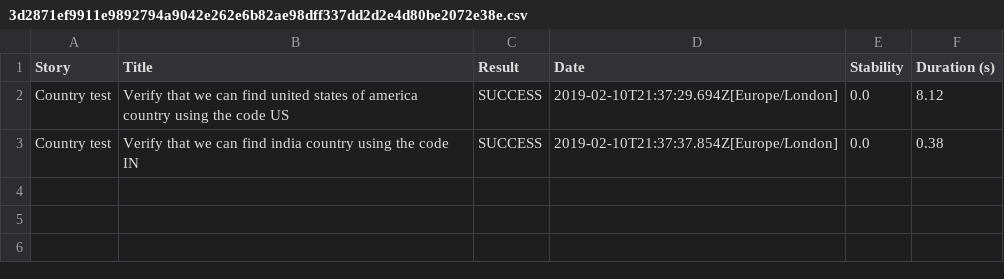
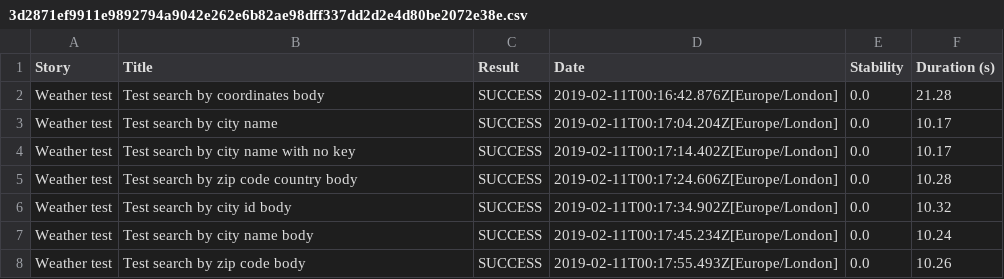
Before and after one commit to revfran/serenityRESTAssuredPOC, a CSV file: sampleReport/3d2871ef9911e9892794a9042e262e6b82ae98dff337dd2d2e4d80be2072e38e.csv, drawn as a sheet.

Commit message:
Basic tests for openWeatherAPI

```diff
--- a/sampleReport/3d2871ef9911e9892794a9042e262e6b82ae98dff337dd2d2e4d80be2072e38e.csv
+++ b/sampleReport/3d2871ef9911e9892794a9042e262e6b82ae98dff337dd2d2e4d80be2072e38e.csv
@@ -1,3 +1,8 @@
 "Story","Title","Result","Date","Stability","Duration (s)"
-"Country test","Verify that we can find united states of america country using the code US","SUCCESS","2019-02-10T21:37:29.694Z[Europe/London]","0.0","8.12"
-"Country test","Verify that we can find india country using the code IN","SUCCESS","2019-02-10T21:37:37.854Z[Europe/London]","0.0","0.38"
+"Weather test","Test search by coordinates body","SUCCESS","2019-02-11T00:16:42.876Z[Europe/London]","0.0","21.28"
+"Weather test","Test search by city name","SUCCESS","2019-02-11T00:17:04.204Z[Europe/London]","0.0","10.17"
+"Weather test","Test search by city name with no key","SUCCESS","2019-02-11T00:17:14.402Z[Europe/London]","0.0","10.17"
+"Weather test","Test search by zip code country body","SUCCESS","2019-02-11T00:17:24.606Z[Europe/London]","0.0","10.28"
+"Weather test","Test search by city id body","SUCCESS","2019-02-11T00:17:34.902Z[Europe/London]","0.0","10.32"
+"Weather test","Test search by city name body","SUCCESS","2019-02-11T00:17:45.234Z[Europe/London]","0.0","10.24"
+"Weather test","Test search by zip code body","SUCCESS","2019-02-11T00:17:55.493Z[Europe/London]","0.0","10.26"
```
Also changed, not shown: sampleReport/results.csv, 43 other files.
